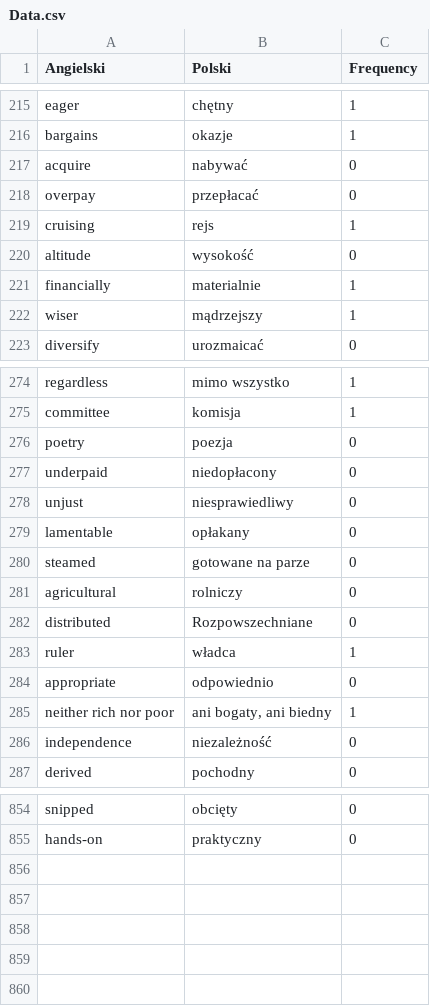
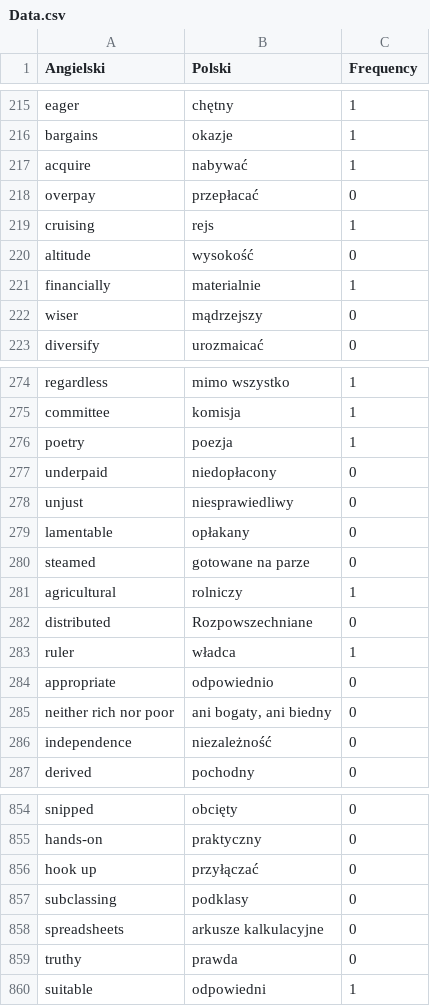
Before and after one commit to Krystiankr/PYQT5, a CSV file: Data.csv, drawn as a sheet; only a part is shown, gaps mark what is left out; the diff covers the shown part only.

Commit message:
Merge branch 'main' into poprawna_wersja
# Conflicts:
#	Data.csv
#	Data.py
#	Dialog.py
#	File_IO.py
#	Main.py
#	MainWindow.py
#	Voice.py
#	dialog.ui
#	mainwindow.ui

```diff
--- a/Data.csv
+++ b/Data.csv
@@ -216,3 +216,3 @@ eager,chętny,1
 bargains,okazje,1
-acquire,nabywać,0
+acquire,nabywać,1
 overpay,przepłacać,0
@@ -221,3 +221,3 @@ altitude,wysokość,0
 financially,materialnie,1
-wiser,mądrzejszy,1
+wiser,mądrzejszy,0
 diversify,urozmaicać,0
@@ -275,3 +275,3 @@ regardless,mimo wszystko,1
 committee,komisja,1
-poetry,poezja,0
+poetry,poezja,1
 underpaid,niedopłacony,0
@@ -280,3 +280,3 @@ lamentable,opłakany,0
 steamed,gotowane na parze,0
-agricultural,rolniczy,0
+agricultural,rolniczy,1
 distributed,Rozpowszechniane,0
@@ -284,3 +284,3 @@ ruler,władca,1
 appropriate,odpowiednio,0
-neither rich nor poor,"ani bogaty, ani biedny",1
+neither rich nor poor,"ani bogaty, ani biedny",0
 independence,niezależność,0
@@ -855 +855,6 @@ snipped,obcięty,0
 hands-on,praktyczny,0
+hook up,przyłączać,0
+subclassing,podklasy,0
+spreadsheets,arkusze kalkulacyjne,0
+truthy,prawda,0
+suitable,odpowiedni,1
```
Also changed, not shown: 21 edited cells elsewhere in this file, 4 other files.
